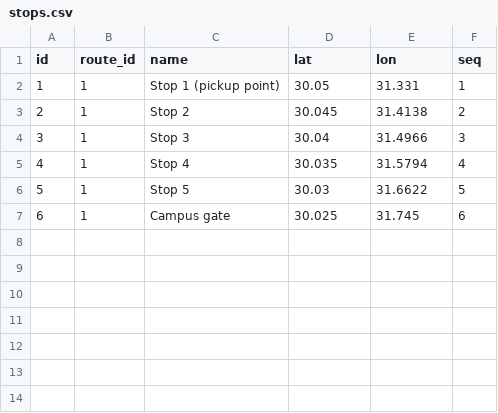
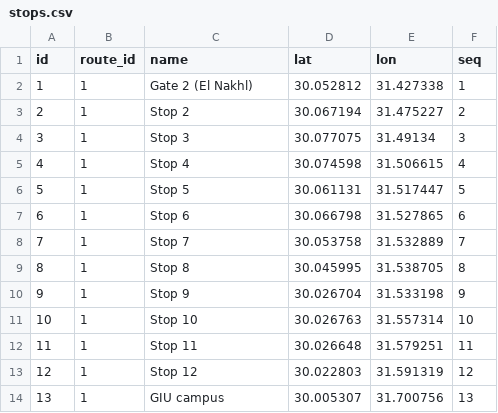
Before and after one commit to toqaeldaoushy/giu-on-the-move, a CSV file: data/stops.csv, drawn as a sheet.

Commit message:
Use the real First Settlement route from a recorded GPS trip: 13 stops, 71-minute plan, regenerated data

```diff
--- a/data/stops.csv
+++ b/data/stops.csv
@@ -1,7 +1,14 @@
 id,route_id,name,lat,lon,seq
-1,1,Stop 1 (pickup point),30.05,31.331,1
-2,1,Stop 2,30.045,31.4138,2
-3,1,Stop 3,30.04,31.4966,3
-4,1,Stop 4,30.035,31.5794,4
-5,1,Stop 5,30.03,31.6622,5
-6,1,Campus gate,30.025,31.745,6
+1,1,Gate 2 (El Nakhl),30.052812,31.427338,1
+2,1,Stop 2,30.067194,31.475227,2
+3,1,Stop 3,30.077075,31.49134,3
+4,1,Stop 4,30.074598,31.506615,4
+5,1,Stop 5,30.061131,31.517447,5
+6,1,Stop 6,30.066798,31.527865,6
+7,1,Stop 7,30.053758,31.532889,7
+8,1,Stop 8,30.045995,31.538705,8
+9,1,Stop 9,30.026704,31.533198,9
+10,1,Stop 10,30.026763,31.557314,10
+11,1,Stop 11,30.026648,31.579251,11
+12,1,Stop 12,30.022803,31.591319,12
+13,1,GIU campus,30.005307,31.700756,13
```
Also changed, not shown: data/alerts.csv, data/problem_reports.csv, 27 other files.
